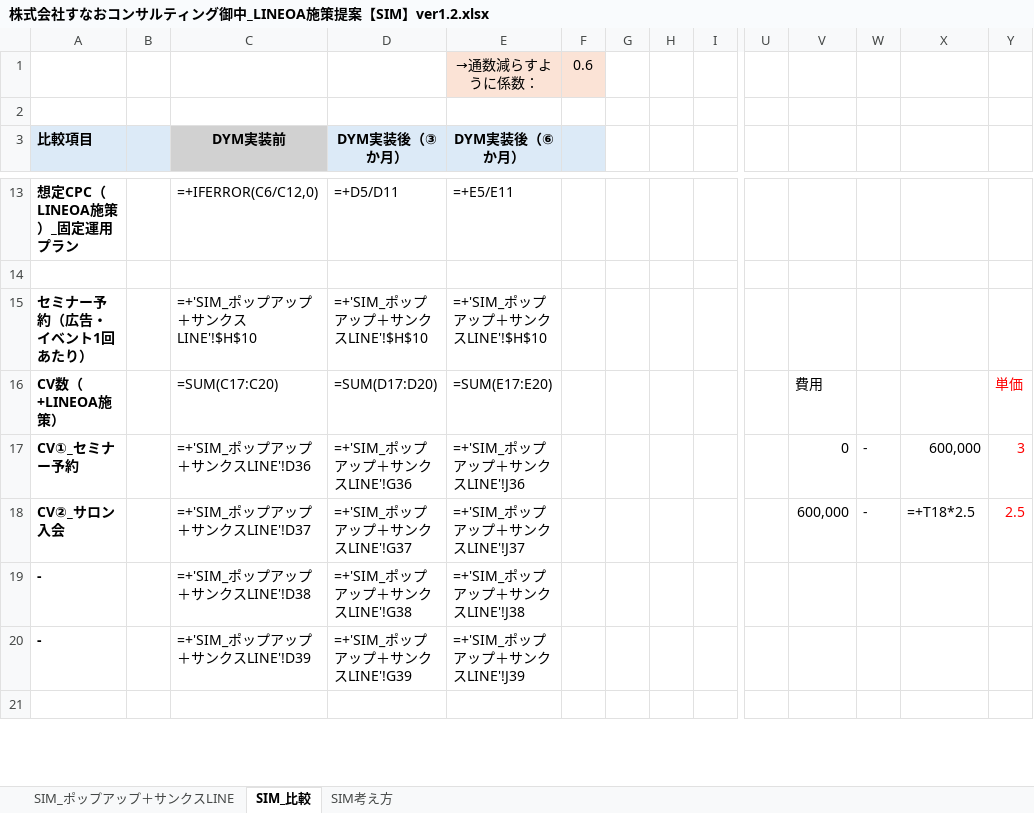
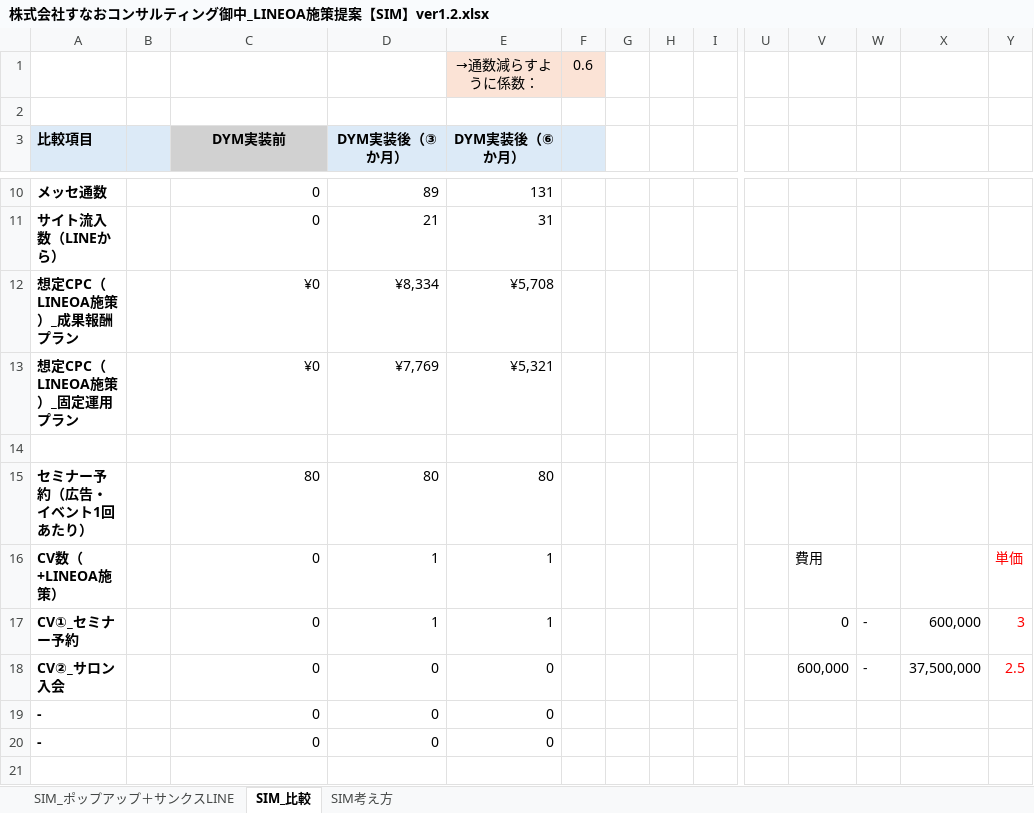
Before and after one commit to tonomura-r-dev/folder, an Excel workbook: 株式会社すなおコンサルティング御中_LINEOA施策提案【SIM】ver1.2.xlsx, sheet SIM_比較, drawn as a sheet; only a part is shown, gaps mark what is left out; values as stored, in another font and other column widths than the file's, no borders; formulas without a stored value are shown as written; removed rows and columns are numbered as before the commit, all else as after; rows hold the shown columns only; the diff covers the shown part only; the diff names each change by its address in the sheet, - before the commit and + after, or states it on an @@ line.

```diff
--- a/株式会社すなおコンサルティング御中_LINEOA施策提案【SIM】ver1.2.xlsx (sheet SIM_比較)
+++ b/株式会社すなおコンサルティング御中_LINEOA施策提案【SIM】ver1.2.xlsx (sheet SIM_比較)
-row 13: 想定CPC（LINEOA施策）_固定運用プラン |  | =+IFERROR(C6/C12,0) | =+D5/D11 | =+E5/E11
+row 10: メッセ通数 |  | 0 | 89 | 131
+row 11: サイト流入数（LINEから） |  | 0 | 21 | 31
+row 12: 想定CPC（LINEOA施策）_成果報酬プラン |  | ¥0 | ¥8,334 | ¥5,708
+row 13: 想定CPC（LINEOA施策）_固定運用プラン |  | ¥0 | ¥7,769 | ¥5,321
-C15 (DYM実装前): =+'SIM_ポップアップ＋サンクスLINE'!$H$10
+C15 (DYM実装前): 80
-D15 (DYM実装後（③か月）): =+'SIM_ポップアップ＋サンクスLINE'!$H$10
+D15 (DYM実装後（③か月）): 80
-E15 (DYM実装後（⑥か月）): =+'SIM_ポップアップ＋サンクスLINE'!$H$10
+E15 (DYM実装後（⑥か月）): 80
-C16 (DYM実装前): =SUM(C17:C20)
+C16 (DYM実装前): 0
-D16 (DYM実装後（③か月）): =SUM(D17:D20)
+D16 (DYM実装後（③か月）): 1
-E16 (DYM実装後（⑥か月）): =SUM(E17:E20)
+E16 (DYM実装後（⑥か月）): 1
-C17 (DYM実装前): =+'SIM_ポップアップ＋サンクスLINE'!D36
+C17 (DYM実装前): 0
-D17 (DYM実装後（③か月）): =+'SIM_ポップアップ＋サンクスLINE'!G36
+D17 (DYM実装後（③か月）): 1
-E17 (DYM実装後（⑥か月）): =+'SIM_ポップアップ＋サンクスLINE'!J36
+E17 (DYM実装後（⑥か月）): 1
-C18 (DYM実装前): =+'SIM_ポップアップ＋サンクスLINE'!D37
+C18 (DYM実装前): 0
-D18 (DYM実装後（③か月）): =+'SIM_ポップアップ＋サンクスLINE'!G37
+D18 (DYM実装後（③か月）): 0
-E18 (DYM実装後（⑥か月）): =+'SIM_ポップアップ＋サンクスLINE'!J37
+E18 (DYM実装後（⑥か月）): 0
-X18: =+T18*2.5
+X18: 37,500,000
-row 19: - |  | =+'SIM_ポップアップ＋サンクスLINE'!D38 | =+'SIM_ポップアップ＋サンクスLINE'!G38 | =+'SIM_ポップアップ＋サンクスLINE'!J38
-row 20: - |  | =+'SIM_ポップアップ＋サンクスLINE'!D39 | =+'SIM_ポップアップ＋サンクスLINE'!G39 | =+'SIM_ポップアップ＋サンクスLINE'!J39
+row 19: - |  | 0 | 0 | 0
+row 20: - |  | 0 | 0 | 0
```
Also changed, not shown: 10 added rows and 13 removed rows elsewhere in this sheet, sheet SIM_ポップアップ＋サンクスLINE, sheet SIM考え方, hidden cells, 8 other files.
